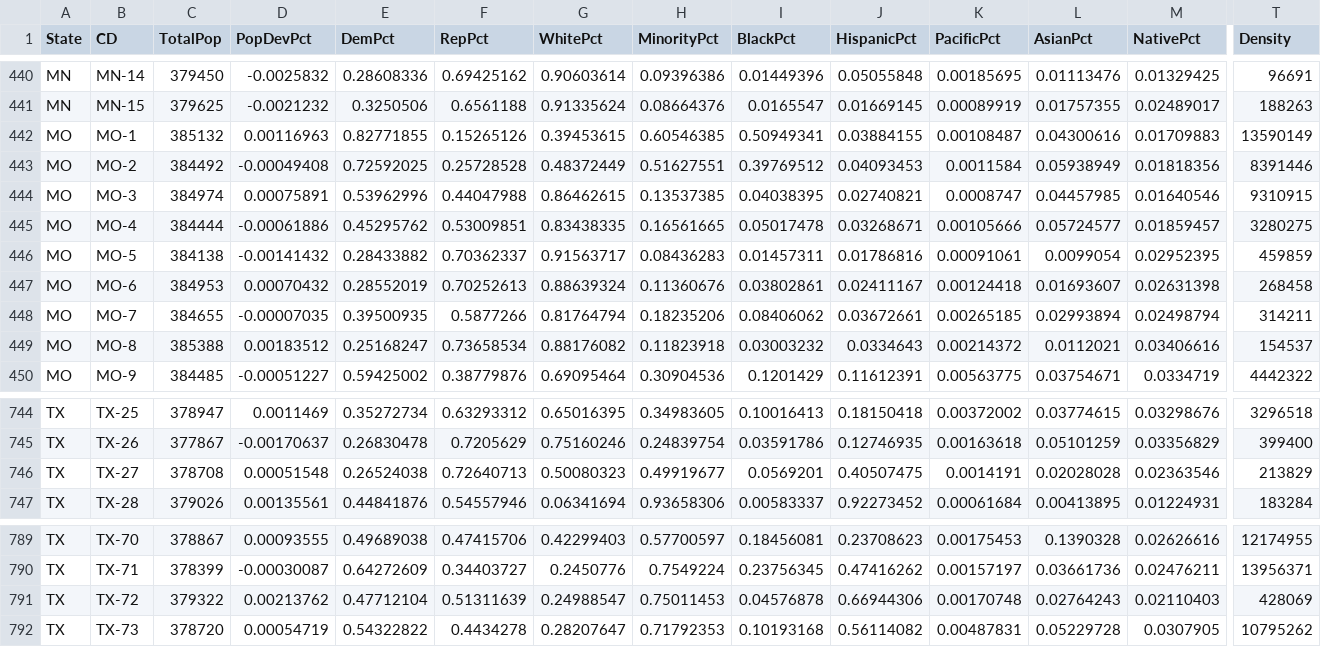
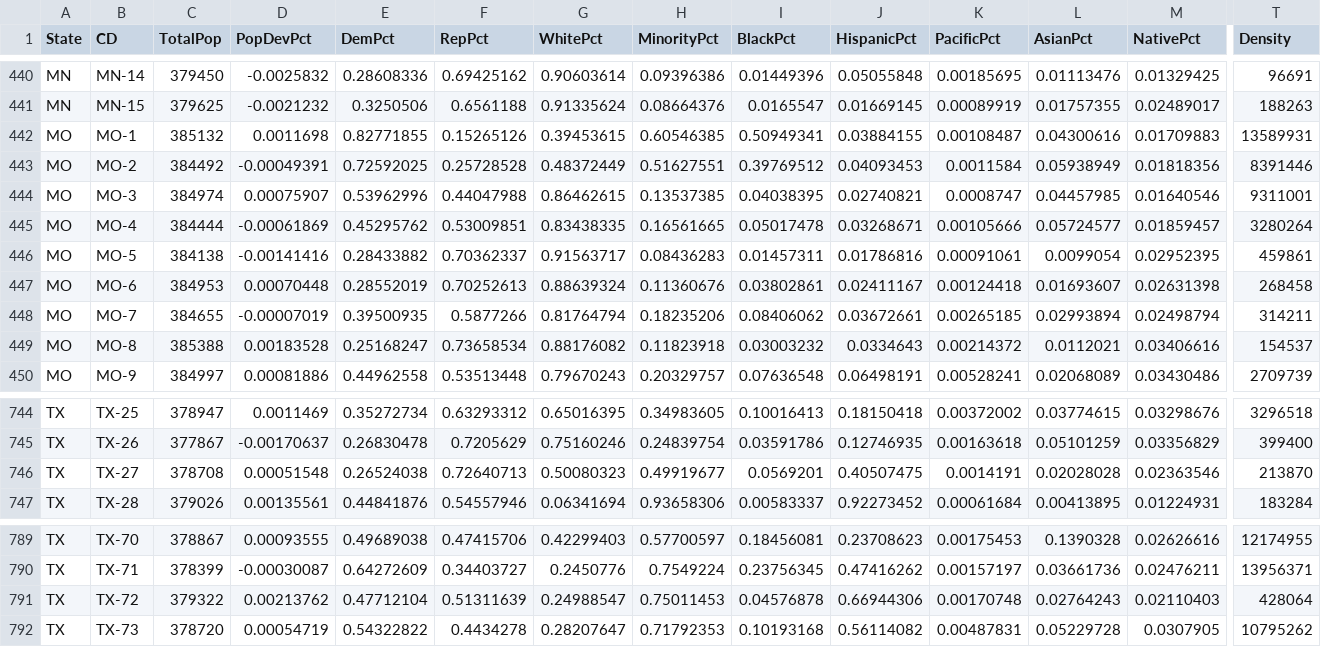
Before and after one commit to KevDevMep/Mapping, a CSV file: Data/Nat/Nat 2CR.csv, drawn as a sheet; only a part is shown, gaps mark what is left out; the diff covers the shown part only; the diff names each change by its address in the sheet, - before the commit and + after, or states it on an @@ line.

```diff
--- a/Data/Nat/Nat 2CR.csv
+++ b/Data/Nat/Nat 2CR.csv
-D442 (PopDevPct): 0.00116963
+D442 (PopDevPct): 0.0011698
-T442 (Density): 13590149
+T442 (Density): 13589931
-D443 (PopDevPct): -0.00049408
+D443 (PopDevPct): -0.00049391
-D444 (PopDevPct): 0.00075891
+D444 (PopDevPct): 0.00075907
-T444 (Density): 9310915
+T444 (Density): 9311001
-D445 (PopDevPct): -0.00061886
+D445 (PopDevPct): -0.00061869
-T445 (Density): 3280275
+T445 (Density): 3280264
-D446 (PopDevPct): -0.00141432
+D446 (PopDevPct): -0.00141416
-T446 (Density): 459859
+T446 (Density): 459861
-D447 (PopDevPct): 0.00070432
+D447 (PopDevPct): 0.00070448
-D448 (PopDevPct): -0.00007035
+D448 (PopDevPct): -0.00007019
-D449 (PopDevPct): 0.00183512
+D449 (PopDevPct): 0.00183528
-C450 (TotalPop): 384485
+C450 (TotalPop): 384997
-D450 (PopDevPct): -0.00051227
+D450 (PopDevPct): 0.00081886
-E450 (DemPct): 0.59425002
+E450 (DemPct): 0.44962558
-F450 (RepPct): 0.38779876
+F450 (RepPct): 0.53513448
-G450 (WhitePct): 0.69095464
+G450 (WhitePct): 0.79670243
-H450 (MinorityPct): 0.30904536
+H450 (MinorityPct): 0.20329757
-I450 (BlackPct): 0.1201429
+I450 (BlackPct): 0.07636548
-J450 (HispanicPct): 0.11612391
+J450 (HispanicPct): 0.06498191
-K450 (PacificPct): 0.00563775
+K450 (PacificPct): 0.00528241
-L450 (AsianPct): 0.03754671
+L450 (AsianPct): 0.02068089
-M450 (NativePct): 0.0334719
+M450 (NativePct): 0.03430486
-T450 (Density): 4442322
+T450 (Density): 2709739
-T746 (Density): 213829
+T746 (Density): 213870
-T791 (Density): 428069
+T791 (Density): 428064
```
Also changed, not shown: 147 edited cells elsewhere in this file, Data/Nat/Nat GC.csv.
